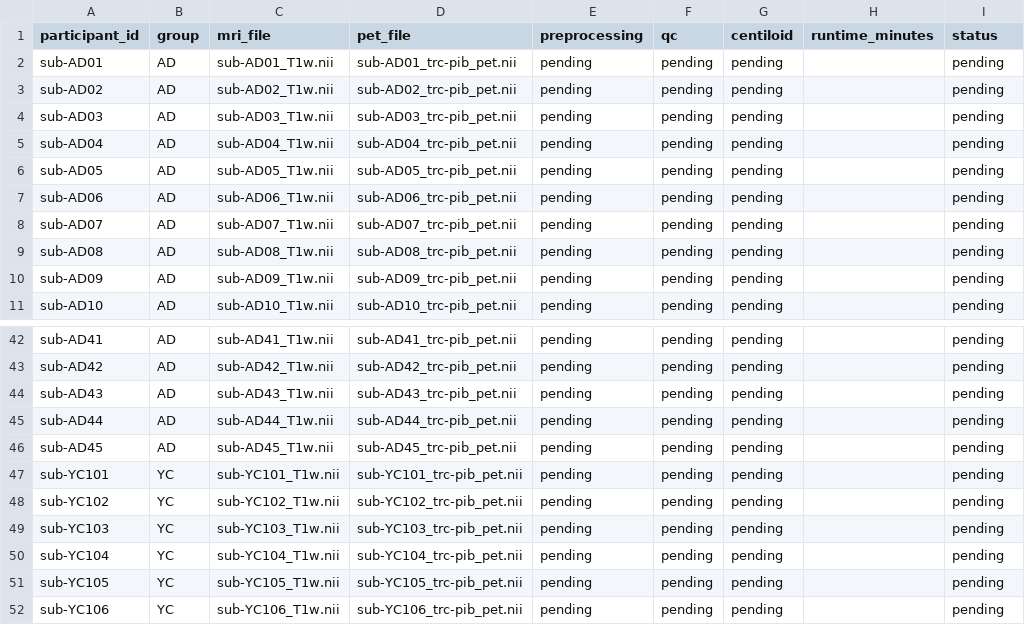
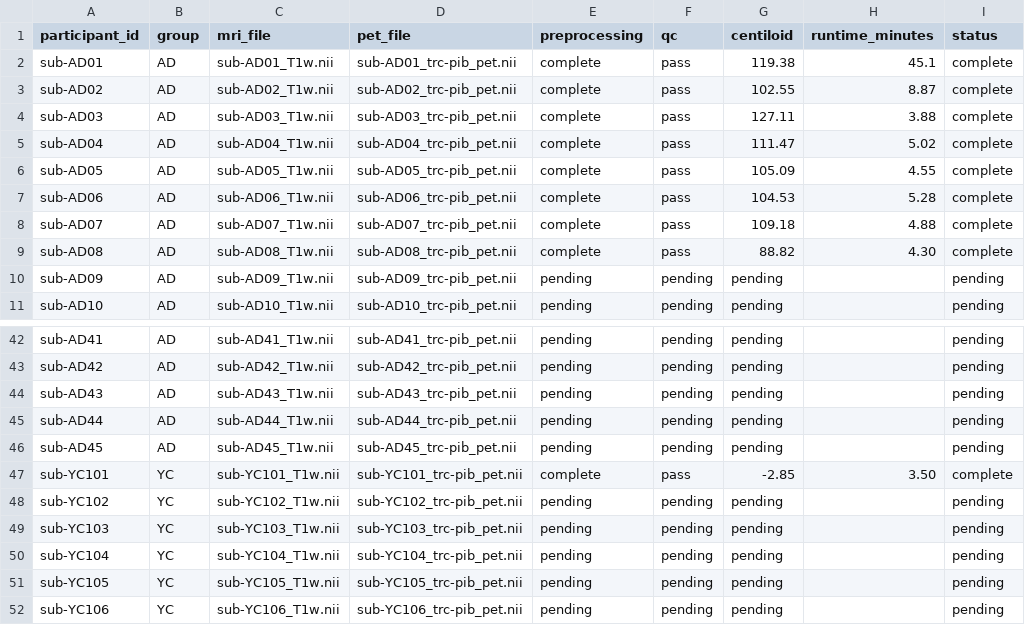
Before and after one commit to HolaDav/undergraduate-project, a CSV file: docs/subject_manifest.csv, drawn as a sheet; only a part is shown, gaps mark what is left out.

Commit message:
Updated subject_manifest.csv

```diff
--- a/docs/subject_manifest.csv
+++ b/docs/subject_manifest.csv
@@ -1,10 +1,10 @@
 participant_id,group,mri_file,pet_file,preprocessing,qc,centiloid,runtime_minutes,status
-sub-AD01,AD,sub-AD01_T1w.nii,sub-AD01_trc-pib_pet.nii,pending,pending,pending,,pending
-sub-AD02,AD,sub-AD02_T1w.nii,sub-AD02_trc-pib_pet.nii,pending,pending,pending,,pending
-sub-AD03,AD,sub-AD03_T1w.nii,sub-AD03_trc-pib_pet.nii,pending,pending,pending,,pending
-sub-AD04,AD,sub-AD04_T1w.nii,sub-AD04_trc-pib_pet.nii,pending,pending,pending,,pending
-sub-AD05,AD,sub-AD05_T1w.nii,sub-AD05_trc-pib_pet.nii,pending,pending,pending,,pending
-sub-AD06,AD,sub-AD06_T1w.nii,sub-AD06_trc-pib_pet.nii,pending,pending,pending,,pending
-sub-AD07,AD,sub-AD07_T1w.nii,sub-AD07_trc-pib_pet.nii,pending,pending,pending,,pending
-sub-AD08,AD,sub-AD08_T1w.nii,sub-AD08_trc-pib_pet.nii,pending,pending,pending,,pending
+sub-AD01,AD,sub-AD01_T1w.nii,sub-AD01_trc-pib_pet.nii,complete,pass,119.38,45.1,complete
+sub-AD02,AD,sub-AD02_T1w.nii,sub-AD02_trc-pib_pet.nii,complete,pass,102.55,8.87,complete
+sub-AD03,AD,sub-AD03_T1w.nii,sub-AD03_trc-pib_pet.nii,complete,pass,127.11,3.88,complete
+sub-AD04,AD,sub-AD04_T1w.nii,sub-AD04_trc-pib_pet.nii,complete,pass,111.47,5.02,complete
+sub-AD05,AD,sub-AD05_T1w.nii,sub-AD05_trc-pib_pet.nii,complete,pass,105.09,4.55,complete
+sub-AD06,AD,sub-AD06_T1w.nii,sub-AD06_trc-pib_pet.nii,complete,pass,104.53,5.28,complete
+sub-AD07,AD,sub-AD07_T1w.nii,sub-AD07_trc-pib_pet.nii,complete,pass,109.18,4.88,complete
+sub-AD08,AD,sub-AD08_T1w.nii,sub-AD08_trc-pib_pet.nii,complete,pass,88.82,4.30,complete
 sub-AD09,AD,sub-AD09_T1w.nii,sub-AD09_trc-pib_pet.nii,pending,pending,pending,,pending
@@ -46,3 +46,3 @@ sub-AD44,AD,sub-AD44_T1w.nii,sub-AD44_trc-pib_pet.nii,pending,pending,pending,,p
 sub-AD45,AD,sub-AD45_T1w.nii,sub-AD45_trc-pib_pet.nii,pending,pending,pending,,pending
-sub-YC101,YC,sub-YC101_T1w.nii,sub-YC101_trc-pib_pet.nii,pending,pending,pending,,pending
+sub-YC101,YC,sub-YC101_T1w.nii,sub-YC101_trc-pib_pet.nii,complete,pass,-2.85,3.50,complete
 sub-YC102,YC,sub-YC102_T1w.nii,sub-YC102_trc-pib_pet.nii,pending,pending,pending,,pending
```
